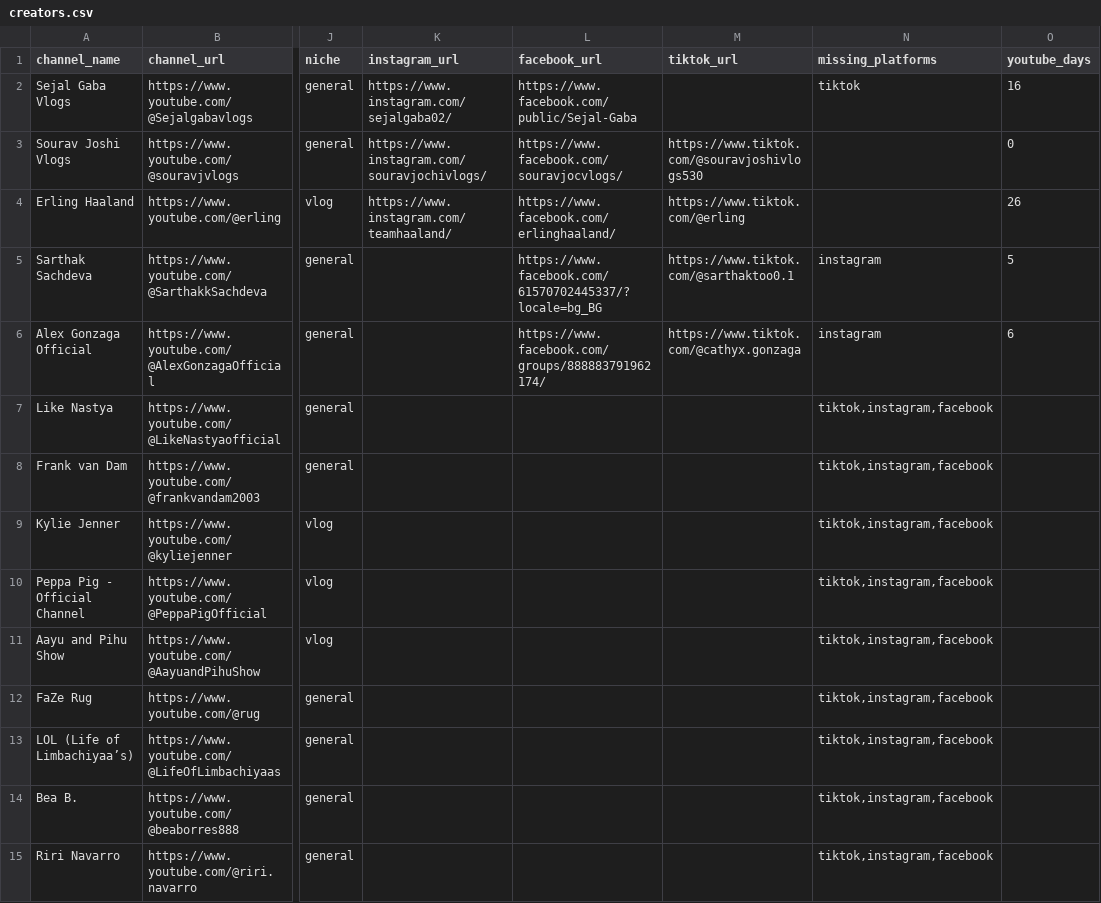
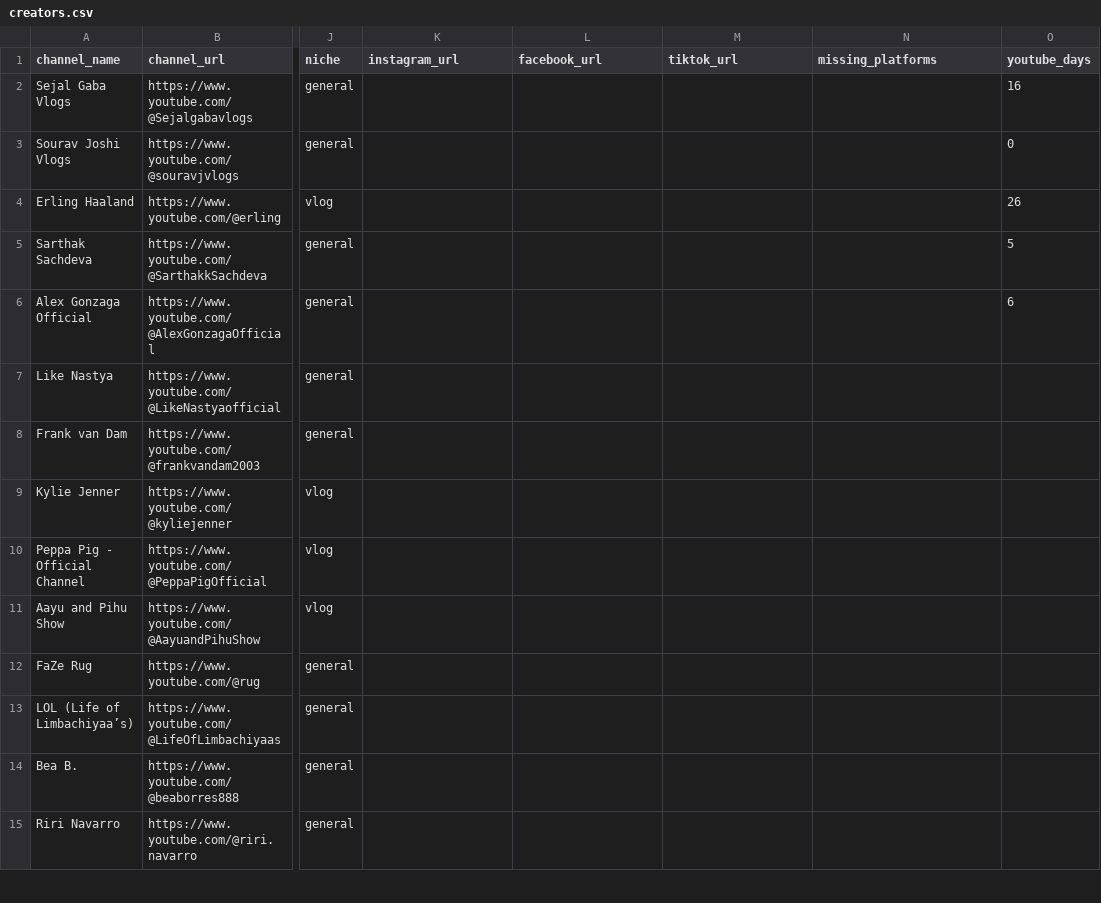
Before and after one commit to JackPro2121/chukchum-pipeline, a CSV file: data/creators.csv, drawn as a sheet; only a part is shown, gaps mark what is left out; the diff covers the shown part only; the diff names each change by its address in the sheet, - before the commit and + after, or states it on an @@ line.

```diff
--- a/data/creators.csv
+++ b/data/creators.csv
-K2 (instagram_url): https://www.instagram.com/sejalgaba02/
+K2 (instagram_url): (empty)
-L2 (facebook_url): https://www.facebook.com/public/Sejal-Gaba
+L2 (facebook_url): (empty)
-N2 (missing_platforms): tiktok
+N2 (missing_platforms): (empty)
-K3 (instagram_url): https://www.instagram.com/souravjochivlogs/
+K3 (instagram_url): (empty)
-L3 (facebook_url): https://www.facebook.com/souravjocvlogs/
+L3 (facebook_url): (empty)
-M3 (tiktok_url): https://www.tiktok.com/@souravjoshivlogs530
+M3 (tiktok_url): (empty)
-K4 (instagram_url): https://www.instagram.com/teamhaaland/
+K4 (instagram_url): (empty)
-L4 (facebook_url): https://www.facebook.com/erlinghaaland/
+L4 (facebook_url): (empty)
-M4 (tiktok_url): https://www.tiktok.com/@erling
+M4 (tiktok_url): (empty)
-L5 (facebook_url): https://www.facebook.com/61570702445337/?locale=bg_BG
+L5 (facebook_url): (empty)
-M5 (tiktok_url): https://www.tiktok.com/@sarthaktoo0.1
+M5 (tiktok_url): (empty)
-N5:N6 (missing_platforms): instagram
+N5:N6 (missing_platforms): (empty)
-L6 (facebook_url): https://www.facebook.com/groups/888883791962174/
+L6 (facebook_url): (empty)
-M6 (tiktok_url): https://www.tiktok.com/@cathyx.gonzaga
+M6 (tiktok_url): (empty)
-N7:N15 (missing_platforms): tiktok,instagram,facebook
+N7:N15 (missing_platforms): (empty)
```
Also changed, not shown: 20 edited cells elsewhere in this file, 23 other files.
